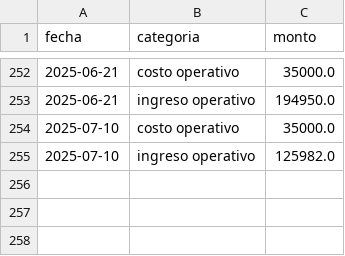
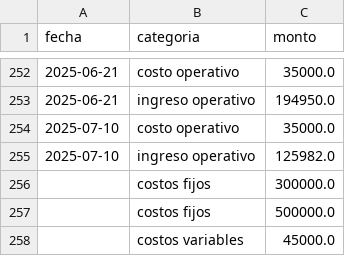
Before and after one commit to hotboat123/hotboat-dashboard, a CSV file: archivos_output/Utilidad operativa.csv, drawn as a sheet; only a part is shown, gaps mark what is left out.

```diff
--- a/archivos_output/Utilidad operativa.csv
+++ b/archivos_output/Utilidad operativa.csv
@@ -255 +255,4 @@ fecha,categoria,monto
 2025-07-10,ingreso operativo,125982.0
+,costos fijos,300000.0
+,costos fijos,500000.0
+,costos variables,45000.0
```
Also changed, not shown: archivos_output/abonos hotboat.csv, archivos_output/gastos hotboat.csv, 2 other files.
